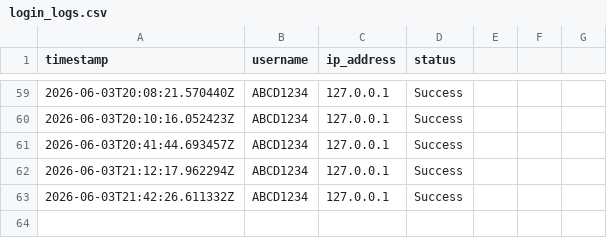
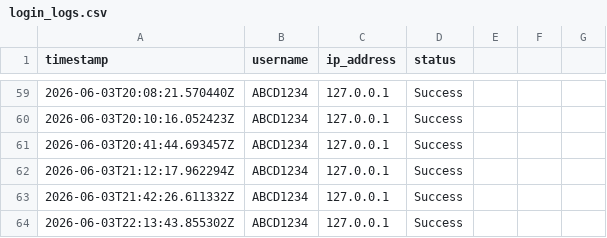
Before and after one commit to AmitKumarMaurya92/IntelliSecure, a CSV file: logs/login_logs.csv, drawn as a sheet; only a part is shown, gaps mark what is left out.

```diff
--- a/logs/login_logs.csv
+++ b/logs/login_logs.csv
@@ -63 +63,2 @@ timestamp,username,ip_address,status
 2026-06-03T21:42:26.611332Z,ABCD1234,127.0.0.1,Success
+2026-06-03T22:13:43.855302Z,ABCD1234,127.0.0.1,Success
```
Also changed, not shown: 4 other files.
